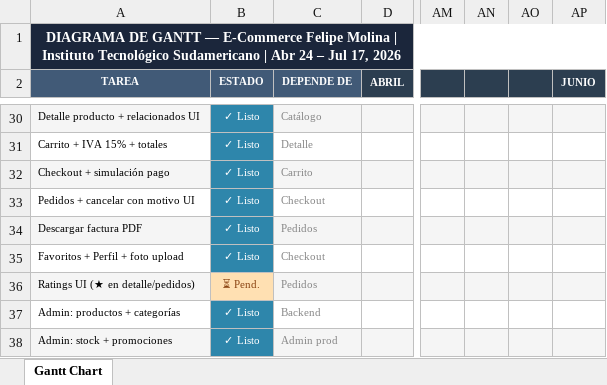
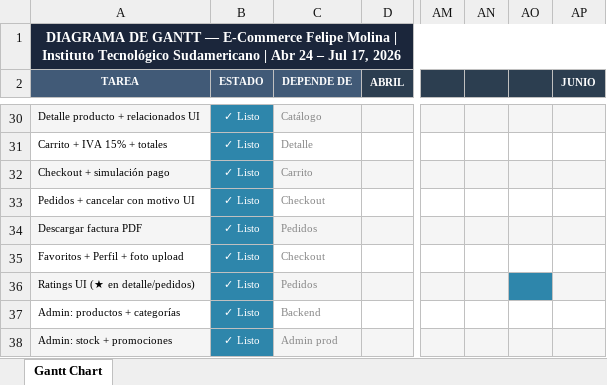
Before and after one commit to fsmolina-64/TiendaOnline, an Excel workbook: Docs/Cronograma Tienda Online.xlsx, sheet Gantt Chart, drawn as a sheet; only a part is shown, gaps mark what is left out; values as stored, in another font and other column widths than the file's, no borders; the diff names each change by its address in the sheet, - before the commit and + after, or states it on an @@ line.

```diff
--- a/Docs/Cronograma Tienda Online.xlsx (sheet Gantt Chart)
+++ b/Docs/Cronograma Tienda Online.xlsx (sheet Gantt Chart)
-B36 (ESTADO): ⏳ Pend.
+B36 (ESTADO): ✓ Listo
@@ B36 fill: #FFE0B2 → #2E86AB, text colour: #8B4513 → #FFFFFF @@
-AO36 fill: #F5F5F5
+AO36 fill: #2E86AB
```
Also changed, not shown: 2 other files.
